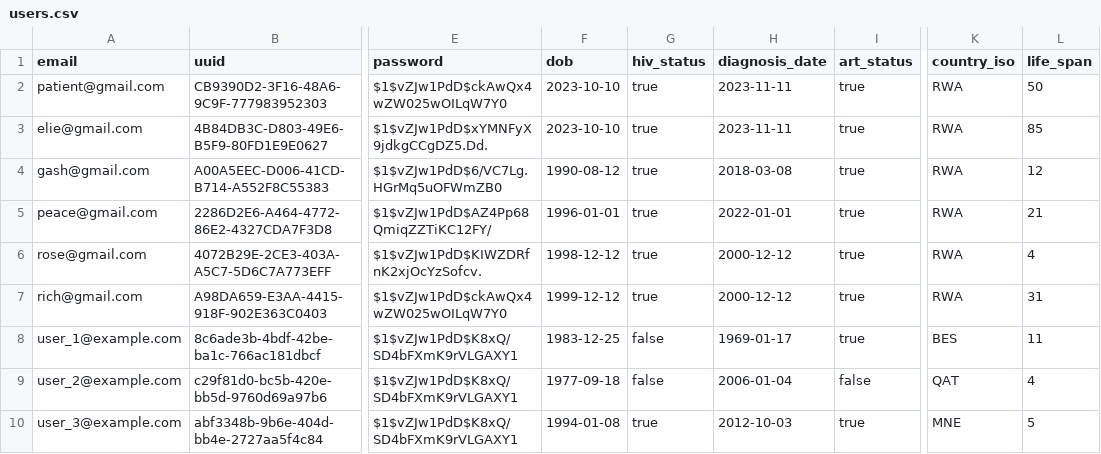
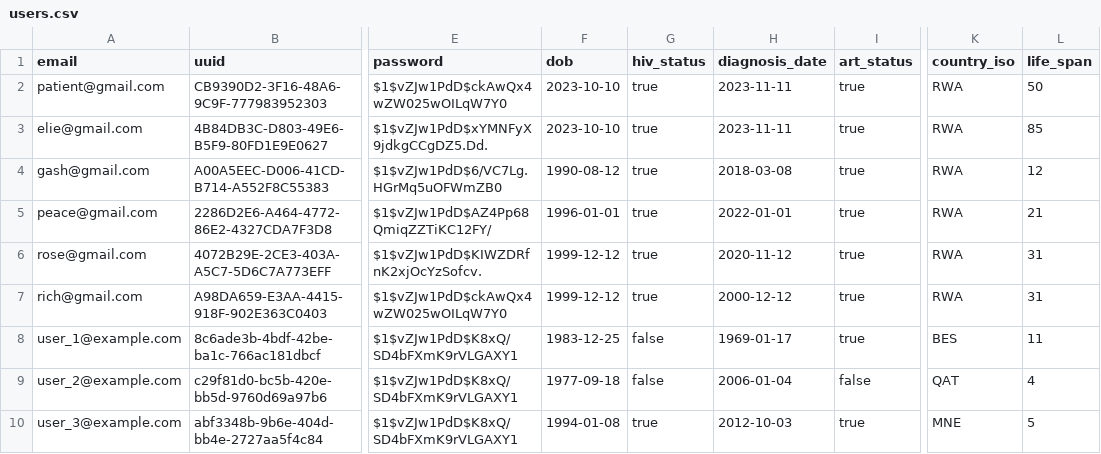
Before and after one commit to richmunye/life_expectancy_program, a CSV file: Resources/users.csv, drawn as a sheet; only a part is shown, gaps mark what is left out; the diff names each change by its address in the sheet, - before the commit and + after, or states it on an @@ line.

```diff
--- a/Resources/users.csv
+++ b/Resources/users.csv
-F6 (dob): 1998-12-12
+F6 (dob): 1999-12-12
-H6 (diagnosis_date): 2000-12-12
+H6 (diagnosis_date): 2020-11-12
-L6 (life_span): 4
+L6 (life_span): 31
```
Also changed, not shown: 2 other files.
